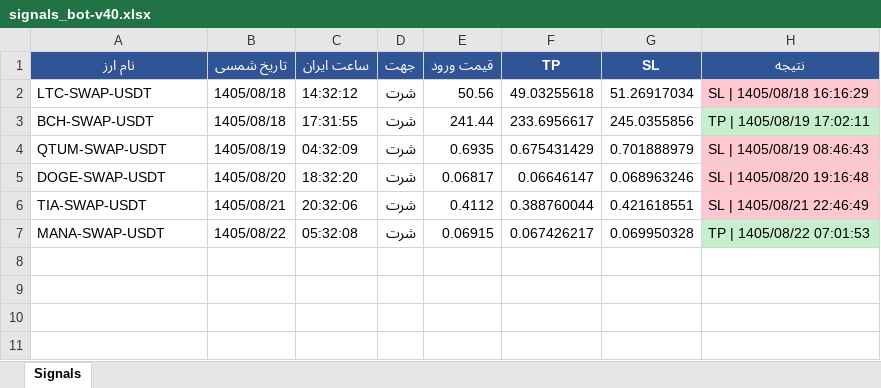
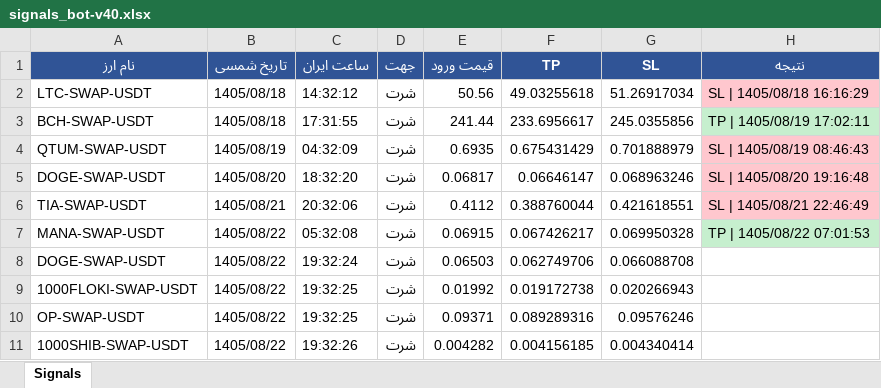
Before and after one commit to cmosircrypto-lang/Crypto-signal-bot, an Excel workbook: signals_bot-v40.xlsx, sheet Signals, drawn as a sheet; values as stored, in another font and other column widths than the file's, no borders; the diff names each change by its address in the sheet, - before the commit and + after, or states it on an @@ line.

```diff
--- a/signals_bot-v40.xlsx (sheet Signals)
+++ b/signals_bot-v40.xlsx (sheet Signals)
+row 8: DOGE-SWAP-USDT | 1405/08/22 | 19:32:24 | شرت | 0.06503 | 0.062749706 | 0.066088708
+row 9: 1000FLOKI-SWAP-USDT | 1405/08/22 | 19:32:25 | شرت | 0.01992 | 0.019172738 | 0.020266943
+row 10: OP-SWAP-USDT | 1405/08/22 | 19:32:25 | شرت | 0.09371 | 0.089289316 | 0.09576246
+row 11: 1000SHIB-SWAP-USDT | 1405/08/22 | 19:32:26 | شرت | 0.004282 | 0.004156185 | 0.004340414
```
Also changed, not shown: signals_bot-v30.xlsx, signals_bot-v70.xlsx, 4 other files.
